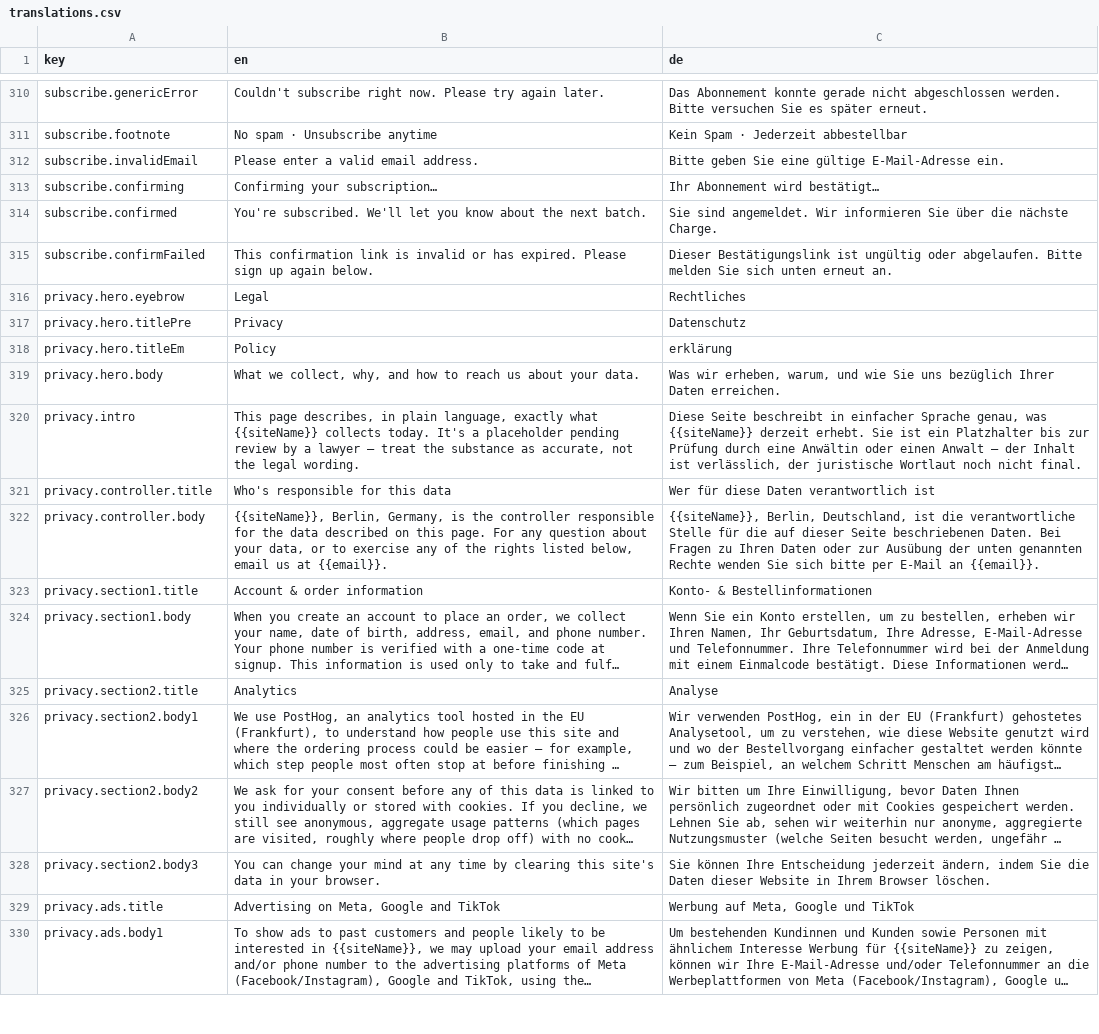
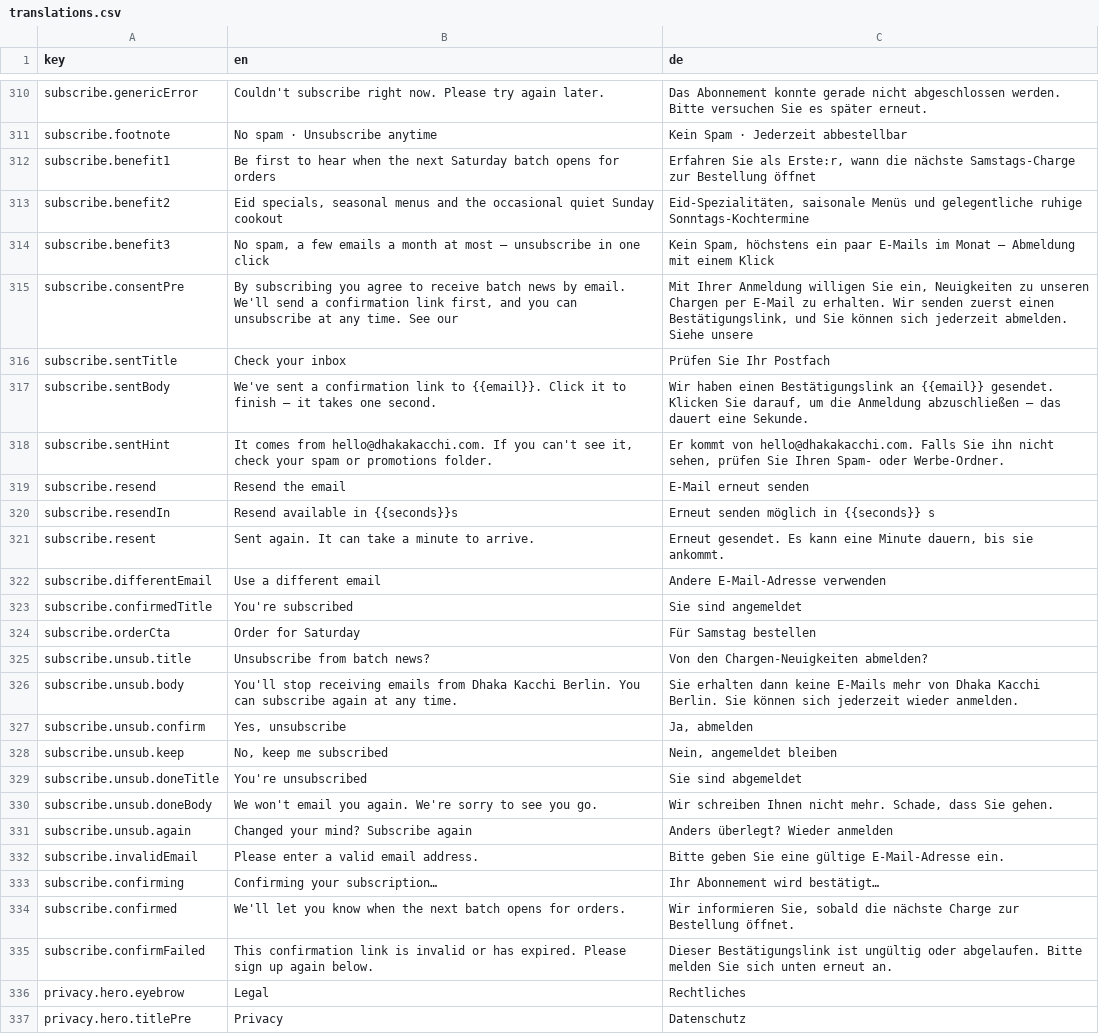
Before and after one commit to shadmanArko/dhaka-kacchi-connect, a CSV file: src/locales/translations.csv, drawn as a sheet; only a part is shown, gaps mark what is left out; the shorter side is filled out with more unchanged rows; long unchanged cells end in ….

```diff
--- a/src/locales/translations.csv
+++ b/src/locales/translations.csv
@@ -311,5 +311,25 @@ key,en,de
 "subscribe.footnote","No spam · Unsubscribe anytime","Kein Spam · Jederzeit abbestellbar"
+"subscribe.benefit1","Be first to hear when the next Saturday batch opens for orders","Erfahren Sie als Erste:r, wann die nächste Samstags-Charge zur Bestellung öffnet"
+"subscribe.benefit2","Eid specials, seasonal menus and the occasional quiet Sunday cookout","Eid-Spezialitäten, saisonale Menüs und gelegentliche ruhige Sonntags-Kochtermine"
+"subscribe.benefit3","No spam, a few emails a month at most — unsubscribe in one click","Kein Spam, höchstens ein paar E-Mails im Monat — Abmeldung mit einem Klick"
+"subscribe.consentPre","By subscribing you agree to receive batch news by email. We'll send a confirmation link first, and you can unsubscribe at any time. See our","Mit Ihrer Anmeldung willigen Sie ein, Neuigkeiten zu unseren Chargen per E-Mail zu erhalten. Wir senden zuerst einen Bestätigungslink, und Sie können sich jederzeit abmelden. Siehe unsere"
+"subscribe.sentTitle","Check your inbox","Prüfen Sie Ihr Postfach"
+"subscribe.sentBody","We've sent a confirmation link to {{email}}. Click it to finish — it takes one second.","Wir haben einen Bestätigungslink an {{email}} gesendet. Klicken Sie darauf, um die Anmeldung abzuschließen — das dauert eine Sekunde."
+"subscribe.sentHint","It comes from hello@dhakakacchi.com. If you can't see it, check your spam or promotions folder.","Er kommt von hello@dhakakacchi.com. Falls Sie ihn nicht sehen, prüfen Sie Ihren Spam- oder Werbe-Ordner."
+"subscribe.resend","Resend the email","E-Mail erneut senden"
+"subscribe.resendIn","Resend available in {{seconds}}s","Erneut senden möglich in {{seconds}} s"
+"subscribe.resent","Sent again. It can take a minute to arrive.","Erneut gesendet. Es kann eine Minute dauern, bis sie ankommt."
+"subscribe.differentEmail","Use a different email","Andere E-Mail-Adresse verwenden"
+"subscribe.confirmedTitle","You're subscribed","Sie sind angemeldet"
+"subscribe.orderCta","Order for Saturday","Für Samstag bestellen"
+"subscribe.unsub.title","Unsubscribe from batch news?","Von den Chargen-Neuigkeiten abmelden?"
+"subscribe.unsub.body","You'll stop receiving emails from Dhaka Kacchi Berlin. You can subscribe again at any time.","Sie erhalten dann keine E-Mails mehr von Dhaka Kacchi Berlin. Sie können sich jederzeit wieder anmelden."
+"subscribe.unsub.confirm","Yes, unsubscribe","Ja, abmelden"
+"subscribe.unsub.keep","No, keep me subscribed","Nein, angemeldet bleiben"
+"subscribe.unsub.doneTitle","You're unsubscribed","Sie sind abgemeldet"
+"subscribe.unsub.doneBody","We won't email you again. We're sorry to see you go.","Wir schreiben Ihnen nicht mehr. Schade, dass Sie gehen."
+"subscribe.unsub.again","Changed your mind? Subscribe again","Anders überlegt? Wieder anmelden"
 "subscribe.invalidEmail","Please enter a valid email address.","Bitte geben Sie eine gültige E-Mail-Adresse ein."
 "subscribe.confirming","Confirming your subscription…","Ihr Abonnement wird bestätigt…"
-"subscribe.confirmed","You're subscribed. We'll let you know about the next batch.","Sie sind angemeldet. Wir informieren Sie über die nächste Charge."
+"subscribe.confirmed","We'll let you know when the next batch opens for orders.","Wir informieren Sie, sobald die nächste Charge zur Bestellung öffnet."
 "subscribe.confirmFailed","This confirmation link is invalid or has expired. Please sign up again below.","Dieser Bestätigungslink ist ungültig oder abgelaufen. Bitte melden Sie sich unten erneut an."
```
Also changed, not shown: 22 other files.
